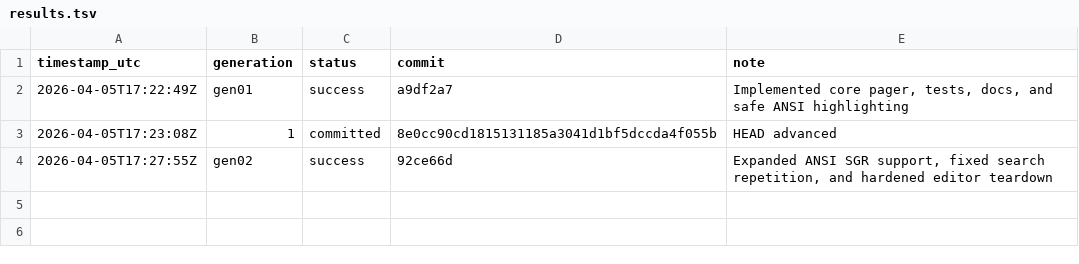
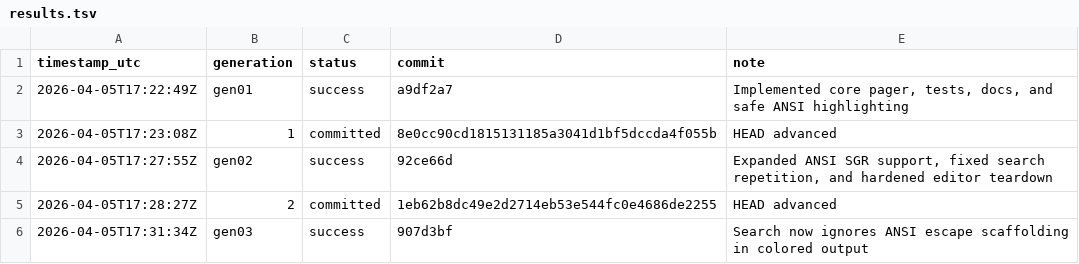
Before and after one commit to xueliang-zhong/xless, a TSV file: results.tsv, drawn as a sheet.

```diff
--- a/results.tsv
+++ b/results.tsv
@@ -4 +4,3 @@ timestamp_utc	generation	status	commit	note
 2026-04-05T17:27:55Z	gen02	success	92ce66d	Expanded ANSI SGR support, fixed search repetition, and hardened editor teardown
+2026-04-05T17:28:27Z	2	committed	1eb62b8dc49e2d2714eb53e544fc0e4686de2255	HEAD advanced
+2026-04-05T17:31:34Z	gen03	success	907d3bf	Search now ignores ANSI escape scaffolding in colored output
```
Also changed, not shown: 2 other files.
